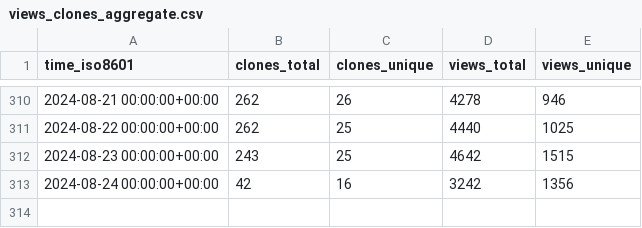
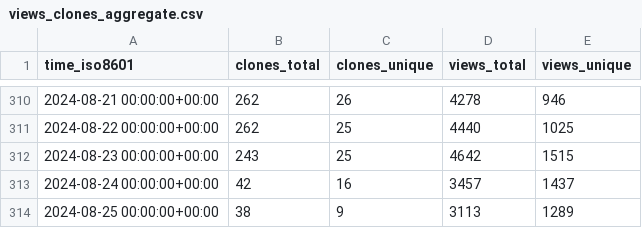
Before and after one commit to sbalandi/openvino_notebooks, a CSV file: openvinotoolkit/openvino_notebooks/ghrs-data/views_clones_aggregate.csv, drawn as a sheet; only a part is shown, gaps mark what is left out.

```diff
--- a/openvinotoolkit/openvino_notebooks/ghrs-data/views_clones_aggregate.csv
+++ b/openvinotoolkit/openvino_notebooks/ghrs-data/views_clones_aggregate.csv
@@ -312,2 +312,3 @@ time_iso8601,clones_total,clones_unique,views_total,views_unique
 2024-08-23 00:00:00+00:00,243,25,4642,1515
-2024-08-24 00:00:00+00:00,42,16,3242,1356
+2024-08-24 00:00:00+00:00,42,16,3457,1437
+2024-08-25 00:00:00+00:00,38,9,3113,1289
```
Also changed, not shown: 1 other file.
